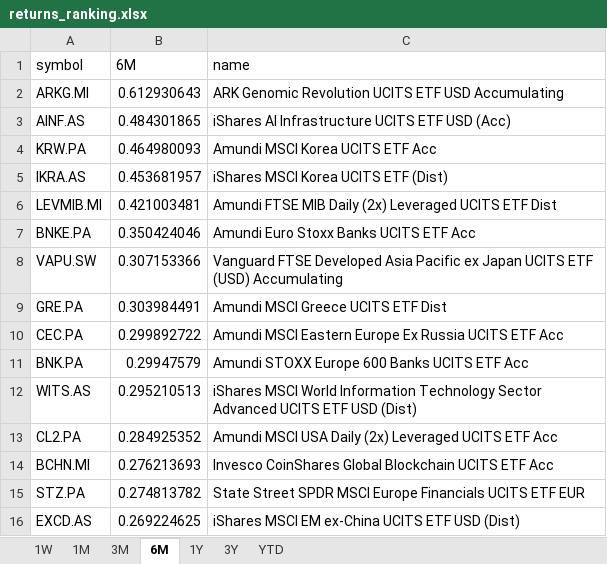
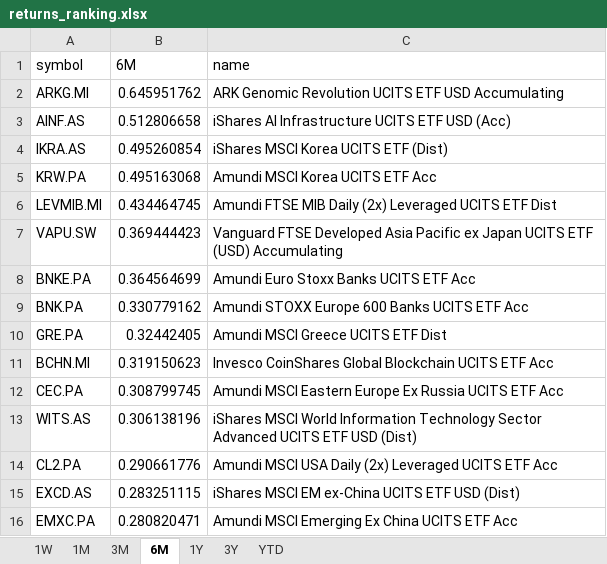
Before and after one commit to laceto/myfinance2, an Excel workbook: data/results/etf/returns_ranking.xlsx, sheet 6M, drawn as a sheet; values as stored, in another font and other column widths than the file's, no borders; removed rows and columns are numbered as before the commit, all else as after; the diff names each change by its address in the sheet, - before the commit and + after, or states it on an @@ line.

```diff
--- a/data/results/etf/returns_ranking.xlsx (sheet 6M)
+++ b/data/results/etf/returns_ranking.xlsx (sheet 6M)
-B2 (6M): 0.612930643
+B2 (6M): 0.645951762
-B3 (6M): 0.484301865
+B3 (6M): 0.512806658
-row 4: KRW.PA | 0.464980093 | Amundi MSCI Korea UCITS ETF Acc
-B4 (6M): 0.453681957
+B4 (6M): 0.495260854
+row 5: KRW.PA | 0.495163068 | Amundi MSCI Korea UCITS ETF Acc
-B6 (6M): 0.421003481
+B6 (6M): 0.434464745
-row 7: BNKE.PA | 0.350424046 | Amundi Euro Stoxx Banks UCITS ETF Acc
-B7 (6M): 0.307153366
+B7 (6M): 0.369444423
+row 8: BNKE.PA | 0.364564699 | Amundi Euro Stoxx Banks UCITS ETF Acc
+row 9: BNK.PA | 0.330779162 | Amundi STOXX Europe 600 Banks UCITS ETF Acc
-B10 (6M): 0.303984491
+B10 (6M): 0.32442405
+row 11: BCHN.MI | 0.319150623 | Invesco CoinShares Global Blockchain UCITS ETF Acc
-B12 (6M): 0.299892722
+B12 (6M): 0.308799745
-row 11: BNK.PA | 0.29947579 | Amundi STOXX Europe 600 Banks UCITS ETF Acc
-B13 (6M): 0.295210513
+B13 (6M): 0.306138196
-B14 (6M): 0.284925352
+B14 (6M): 0.290661776
-row 14: BCHN.MI | 0.276213693 | Invesco CoinShares Global Blockchain UCITS ETF Acc
-row 15: STZ.PA | 0.274813782 | State Street SPDR MSCI Europe Financials UCITS ETF EUR
-B15 (6M): 0.269224625
+B15 (6M): 0.283251115
+row 16: EMXC.PA | 0.280820471 | Amundi MSCI Emerging Ex China UCITS ETF Acc
```
Also changed, not shown: sheet 1W, sheet 1M, sheet 1Y, sheet 3M, sheet 3Y, sheet YTD, 2 other files.
